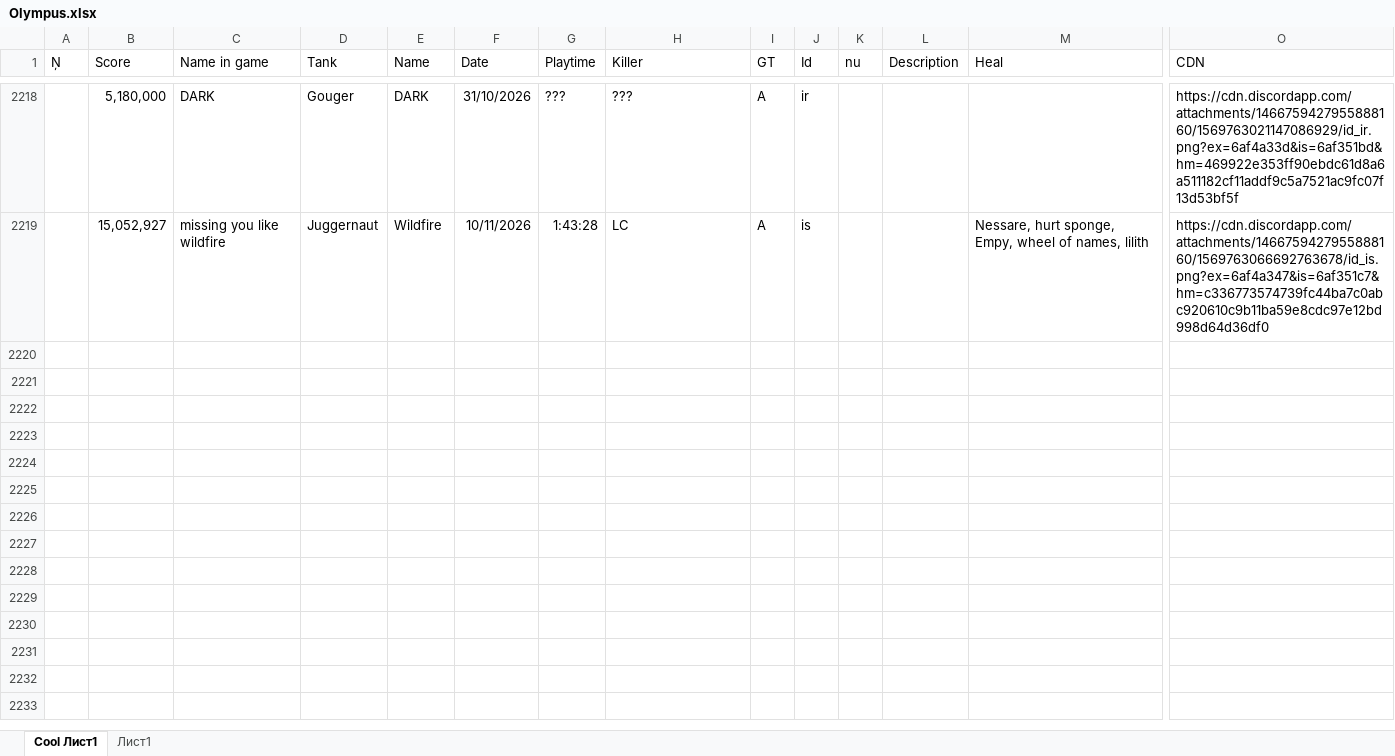
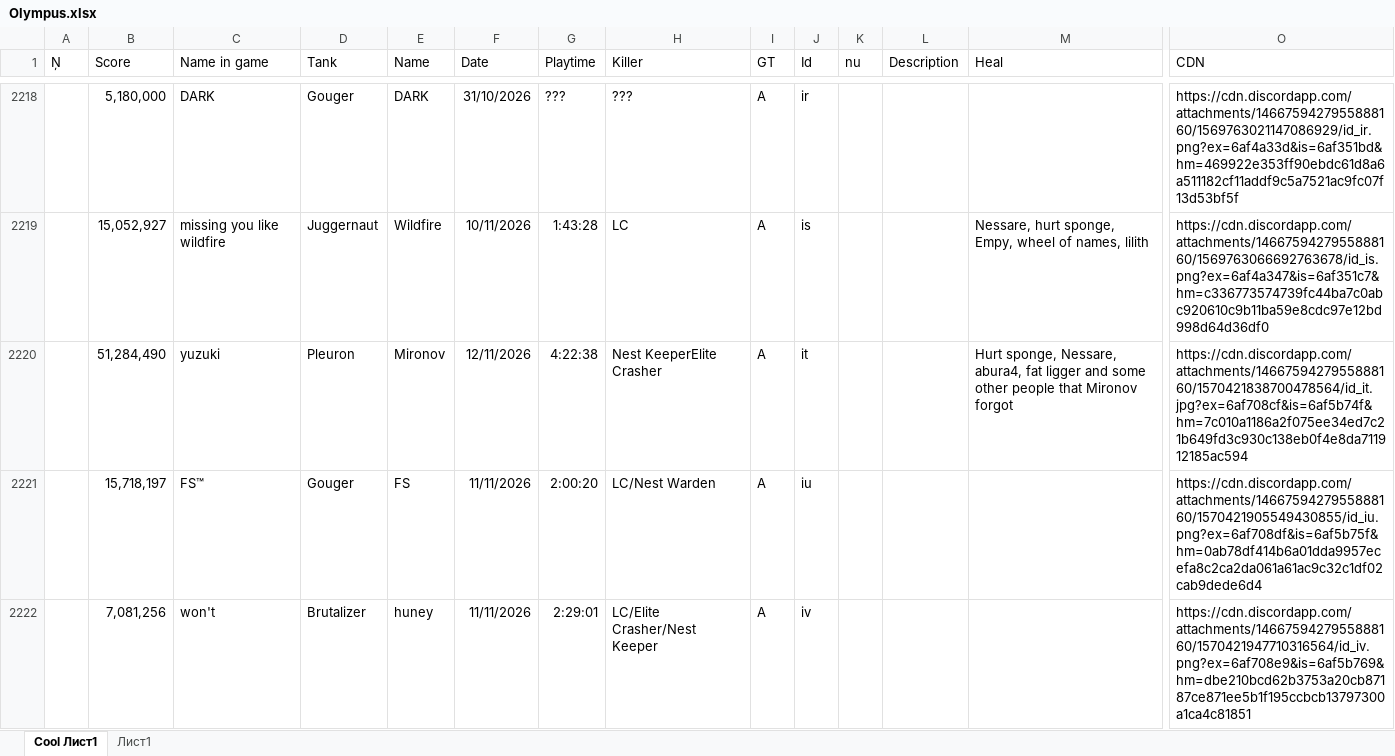
Before and after one commit to Tejmq/OlympusBot, an Excel workbook: data/Olympus.xlsx, sheet Cool Лист1, drawn as a sheet; only a part is shown, gaps mark what is left out; values as stored, in another font and other column widths than the file's, no borders; rows hold the shown columns only; the diff covers the shown part only; the diff names each change by its address in the sheet, - before the commit and + after, or states it on an @@ line.

Commit message:
Add files via upload

```diff
--- a/data/Olympus.xlsx (sheet Cool Лист1)
+++ b/data/Olympus.xlsx (sheet Cool Лист1)
+row 2220:  | 51,284,490 | yuzuki | Pleuron | Mironov | 12/11/2026 | 4:22:38 | Nest KeeperElite Crasher | A | it |  |  | Hurt sponge, Nessare, abura4, fat ligger and some other people that Mironov forgot | https://cdn.discordapp.com/attachments/1466759427955888160/1570421838700478564/id_it.jpg?ex=6af708cf&is=6af5b74f&hm=7c010a1186a2f075ee34ed7c21b649fd3c930c138eb0f4e8da711912185ac594
+row 2221:  | 15,718,197 | FS™ | Gouger | FS | 11/11/2026 | 2:00:20 | LC/Nest Warden | A | iu |  |  |  | https://cdn.discordapp.com/attachments/1466759427955888160/1570421905549430855/id_iu.png?ex=6af708df&is=6af5b75f&hm=0ab78df414b6a01dda9957ecefa8c2ca2da061a61ac9c32c1df02cab9dede6d4
+row 2222:  | 7,081,256 | won't | Brutalizer | huney | 11/11/2026 | 2:29:01 | LC/Elite Crasher/Nest Keeper | A | iv |  |  |  | https://cdn.discordapp.com/attachments/1466759427955888160/1570421947710316564/id_iv.png?ex=6af708e9&is=6af5b769&hm=dbe210bcd62b3753a20cb87187ce871ee5b1f195ccbcb13797300a1ca4c81851
```
Also changed, not shown: 2 added rows elsewhere in this sheet.
